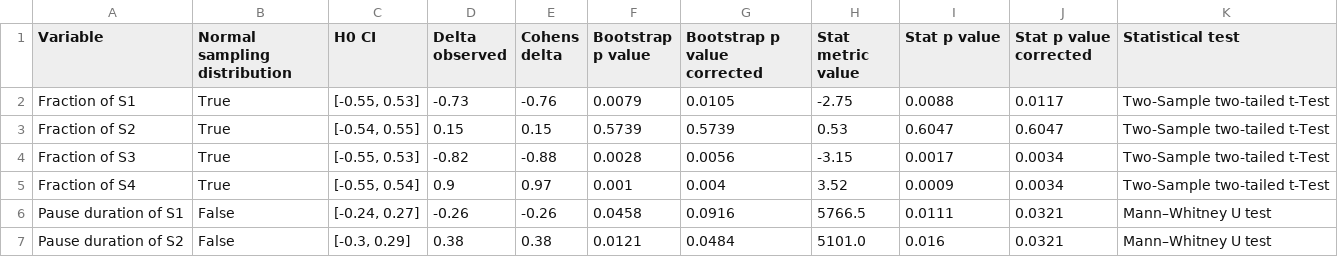
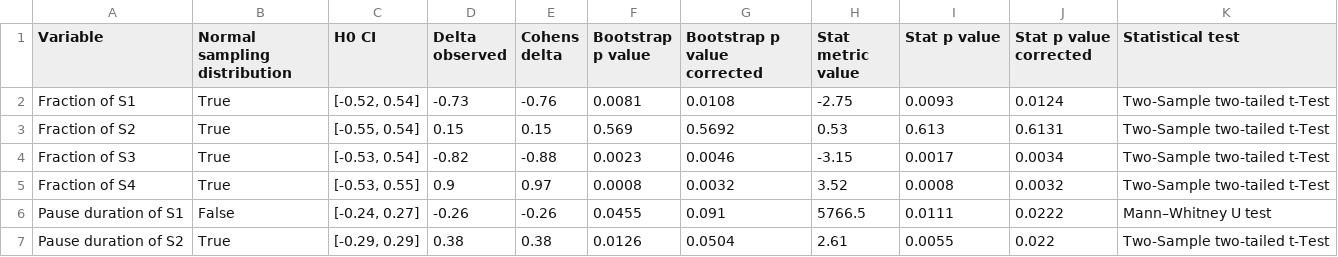
Before and after one commit to Aryunaa/Linguistics, a CSV file: pos_febr/results/paper_table.csv, drawn as a sheet; only a part is shown; the diff covers the shown part only.

```diff
--- a/pos_febr/results/paper_table.csv
+++ b/pos_febr/results/paper_table.csv
@@ -1,7 +1,7 @@
 Variable;Normal sampling distribution;H0 CI;Delta observed;Cohens delta;Bootstrap p value;Bootstrap p value corrected;Stat metric value;Stat p value;Stat p value corrected;Statistical test
-Fraction of S1;True;[-0.55, 0.53];-0.73;-0.76;0.0079;0.0105;-2.75;0.0088;0.0117;Two-Sample two-tailed t-Test
-Fraction of S2;True;[-0.54, 0.55];0.15;0.15;0.5739;0.5739;0.53;0.6047;0.6047;Two-Sample two-tailed t-Test
-Fraction of S3;True;[-0.55, 0.53];-0.82;-0.88;0.0028;0.0056;-3.15;0.0017;0.0034;Two-Sample two-tailed t-Test
-Fraction of S4;True;[-0.55, 0.54];0.9;0.97;0.001;0.004;3.52;0.0009;0.0034;Two-Sample two-tailed t-Test
-Pause duration of S1;False;[-0.24, 0.27];-0.26;-0.26;0.0458;0.0916;5766.5;0.0111;0.0321;Mann–Whitney U test
-Pause duration of S2;False;[-0.3, 0.29];0.38;0.38;0.0121;0.0484;5101.0;0.016;0.0321;Mann–Whitney U test
+Fraction of S1;True;[-0.52, 0.54];-0.73;-0.76;0.0081;0.0108;-2.75;0.0093;0.0124;Two-Sample two-tailed t-Test
+Fraction of S2;True;[-0.55, 0.54];0.15;0.15;0.569;0.5692;0.53;0.613;0.6131;Two-Sample two-tailed t-Test
+Fraction of S3;True;[-0.53, 0.54];-0.82;-0.88;0.0023;0.0046;-3.15;0.0017;0.0034;Two-Sample two-tailed t-Test
+Fraction of S4;True;[-0.53, 0.55];0.9;0.97;0.0008;0.0032;3.52;0.0008;0.0032;Two-Sample two-tailed t-Test
+Pause duration of S1;False;[-0.24, 0.27];-0.26;-0.26;0.0455;0.091;5766.5;0.0111;0.0222;Mann–Whitney U test
+Pause duration of S2;True;[-0.29, 0.29];0.38;0.38;0.0126;0.0504;2.61;0.0055;0.022;Two-Sample two-tailed t-Test
```
Also changed, not shown: 1 added row and 36 edited cells elsewhere in this file, pos_febr/results/paper_table2.csv, 19 other files.
